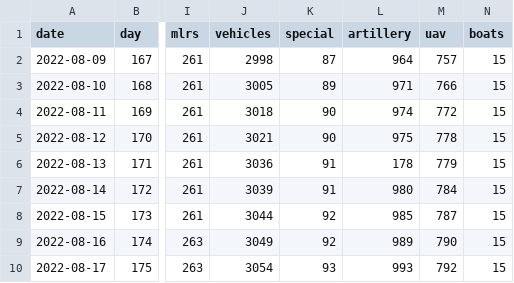
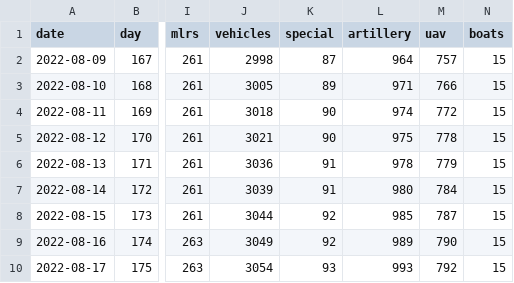
Before and after one commit to diggya/wargraph_ua, a CSV file: wargraph.csv, drawn as a sheet; only a part is shown, gaps mark what is left out; the diff names each change by its address in the sheet, - before the commit and + after, or states it on an @@ line.

Commit message:
typo fix

```diff
--- a/wargraph.csv
+++ b/wargraph.csv
-L6 (artillery): 178
+L6 (artillery): 978
```
